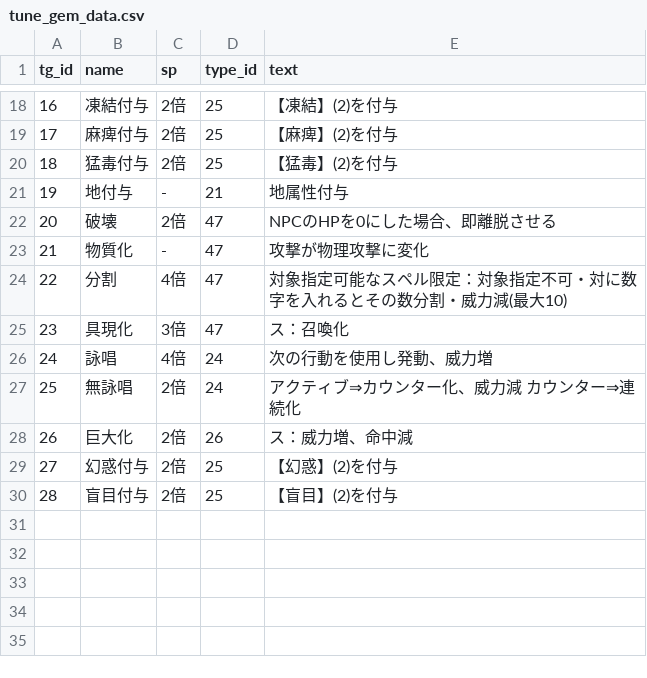
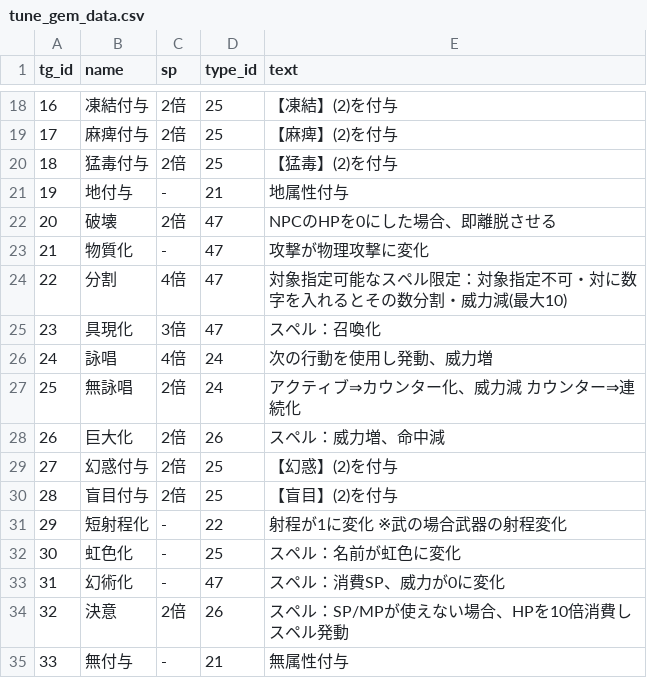
Before and after one commit to white-mns/hmtm_parse, a CSV file: output/data/tune_gem_data.csv, drawn as a sheet; only a part is shown, gaps mark what is left out.

```diff
--- a/output/data/tune_gem_data.csv
+++ b/output/data/tune_gem_data.csv
@@ -24,7 +24,12 @@ tg_id	name	sp	type_id	text
 22	分割	4倍	47	対象指定可能なスペル限定：対象指定不可・対に数字を入れるとその数分割・威力減(最大10)
-23	具現化	3倍	47	ス：召喚化
+23	具現化	3倍	47	スペル：召喚化
 24	詠唱	4倍	24	次の行動を使用し発動、威力増
 25	無詠唱	2倍	24	アクティブ⇒カウンター化、威力減　カウンター⇒連続化
-26	巨大化	2倍	26	ス：威力増、命中減
+26	巨大化	2倍	26	スペル：威力増、命中減
 27	幻惑付与	2倍	25	【幻惑】(2)を付与
 28	盲目付与	2倍	25	【盲目】(2)を付与
+29	短射程化	-	22	射程が1に変化　※武の場合武器の射程変化
+30	虹色化	-	25	スペル：名前が虹色に変化
+31	幻術化	-	47	スペル：消費SP、威力が0に変化
+32	決意	2倍	26	スペル：SP/MPが使えない場合、HPを10倍消費しスペル発動
+33	無付与	-	21	無属性付与
```
Also changed, not shown: output/data/spell_data.csv, 14 other files.
